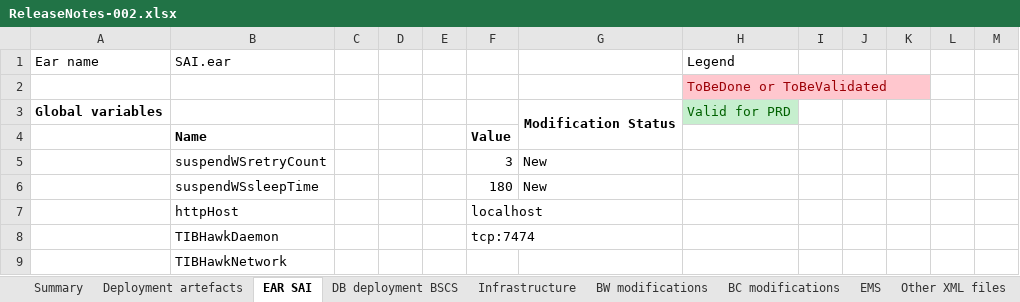
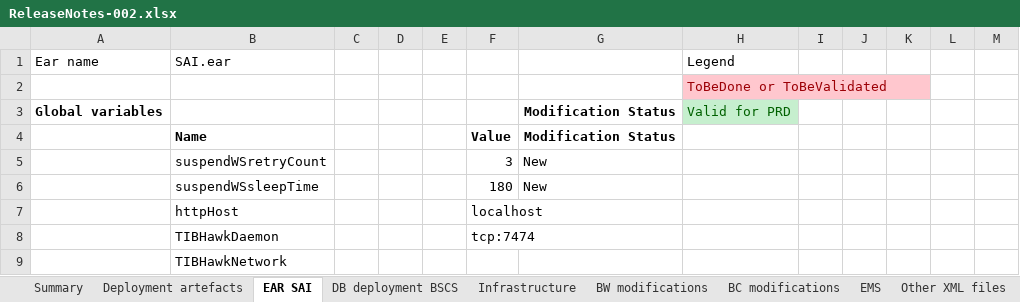
Before and after one commit to JLyc/SunntClazz, an Excel workbook: XSLTapi/resources/ReleaseNotes-002.xlsx, sheet EAR SAI, drawn as a sheet; only a part is shown; values as stored, in another font and other column widths than the file's, no borders; the diff names each change by its address in the sheet, - before the commit and + after, or states it on an @@ line.

```diff
--- a/XSLTapi/resources/ReleaseNotes-002.xlsx (sheet EAR SAI)
+++ b/XSLTapi/resources/ReleaseNotes-002.xlsx (sheet EAR SAI)
-G3:G4 merged
-G4: (empty)
+G4: Modification Status
```
Also changed, not shown: 1 other file.
